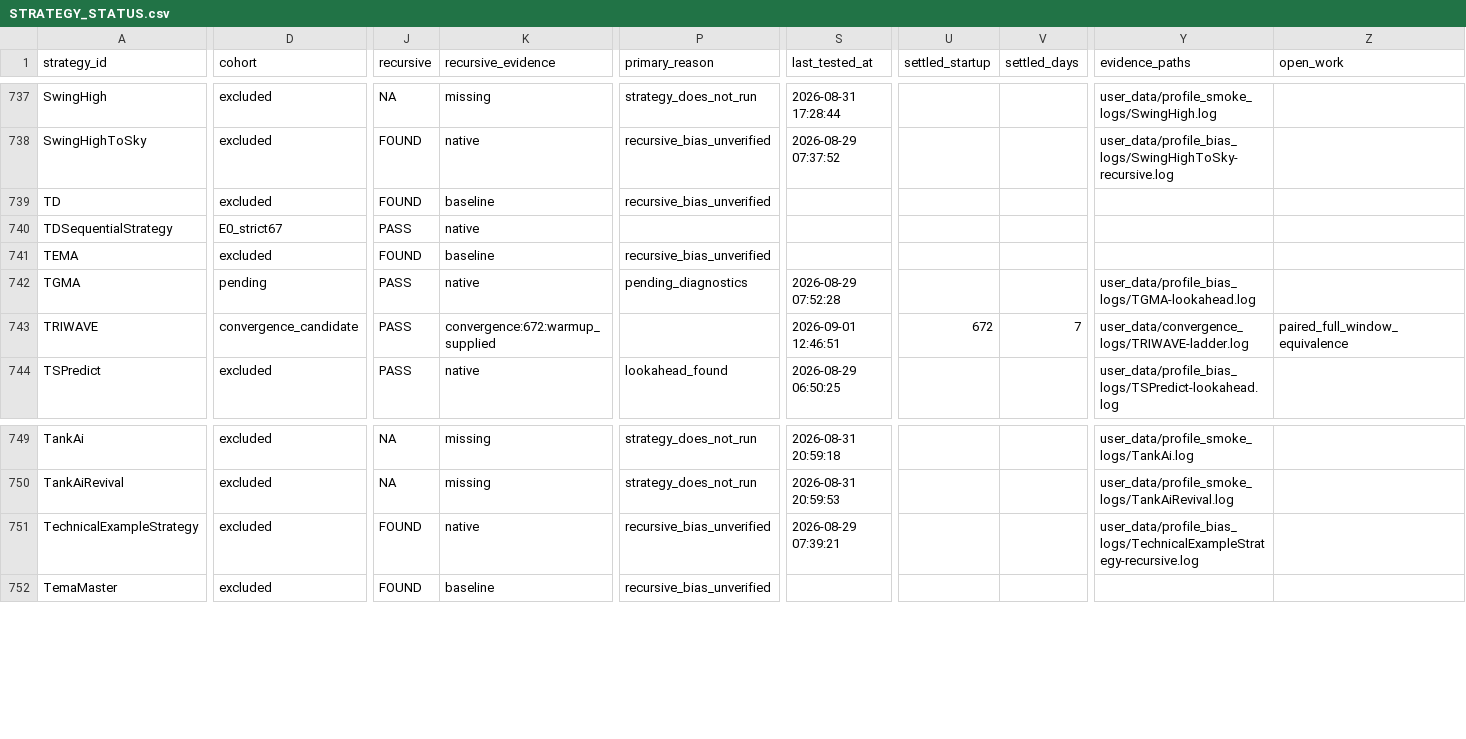
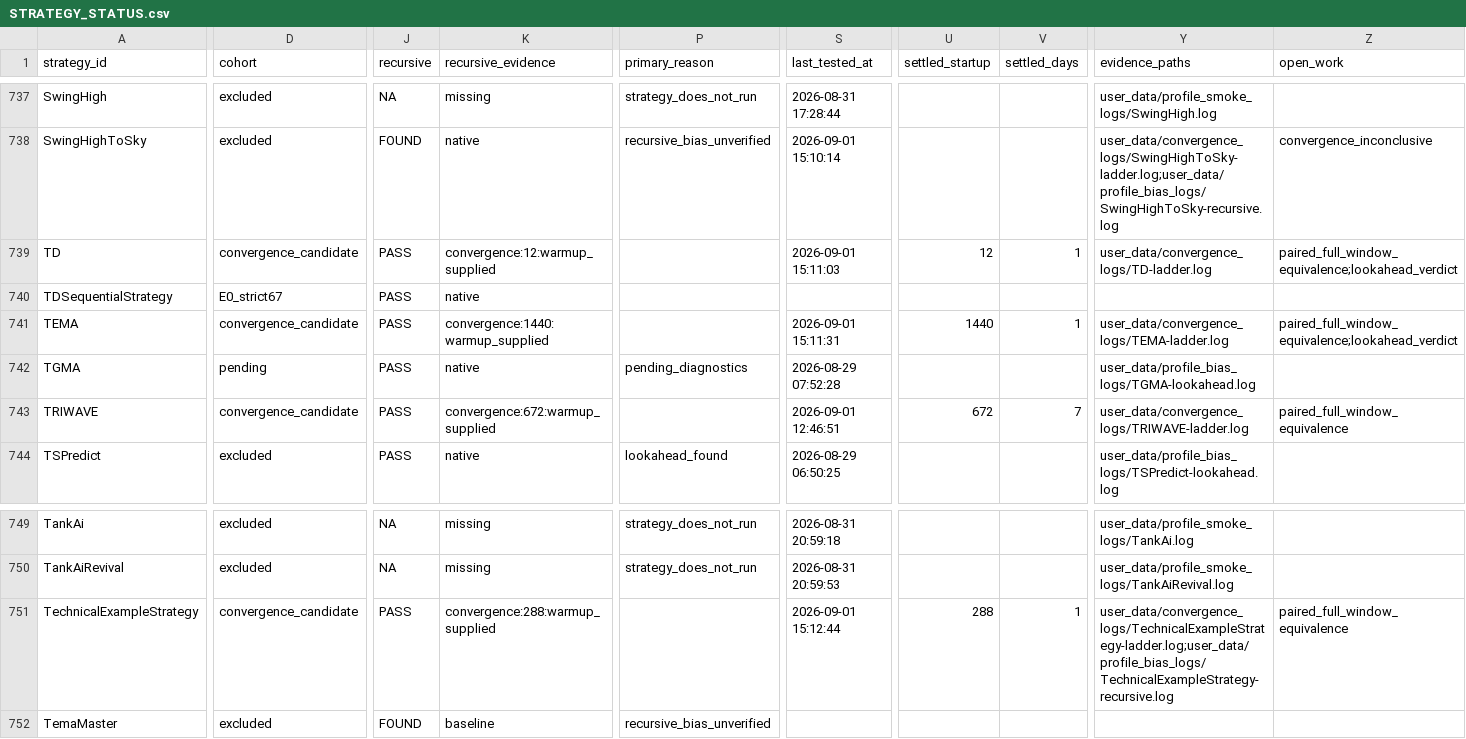
Before and after one commit to M1ch43lV/strategy-audit, a CSV file: STRATEGY_STATUS.csv, drawn as a sheet; only a part is shown, gaps mark what is left out; the diff covers the shown part only; the diff names each change by its address in the sheet, - before the commit and + after, or states it on an @@ line.

```diff
--- a/STRATEGY_STATUS.csv
+++ b/STRATEGY_STATUS.csv
-S738 (last_tested_at): 2026-08-29 07:37:52
+S738 (last_tested_at): 2026-09-01 15:10:14
-Y738 (evidence_paths): user_data/profile_bias_logs/SwingHighToSky-recursive.log
+Y738 (evidence_paths): user_data/convergence_logs/SwingHighToSky-ladder.log;user_data/profile_bias_logs/SwingHighToSky-recursive.log
-Z738 (open_work): (empty)
+Z738 (open_work): convergence_inconclusive
-D739 (cohort): excluded
+D739 (cohort): convergence_candidate
-J739 (recursive): FOUND
+J739 (recursive): PASS
-K739 (recursive_evidence): baseline
+K739 (recursive_evidence): convergence:12:warmup_supplied
-P739 (primary_reason): recursive_bias_unverified
+P739 (primary_reason): (empty)
-S739 (last_tested_at): (empty)
+S739 (last_tested_at): 2026-09-01 15:11:03
-U739 (settled_startup): (empty)
+U739 (settled_startup): 12
-V739 (settled_days): (empty)
+V739 (settled_days): 1
-Y739 (evidence_paths): (empty)
+Y739 (evidence_paths): user_data/convergence_logs/TD-ladder.log
-Z739 (open_work): (empty)
+Z739 (open_work): paired_full_window_equivalence;lookahead_verdict
-D741 (cohort): excluded
+D741 (cohort): convergence_candidate
-J741 (recursive): FOUND
+J741 (recursive): PASS
-K741 (recursive_evidence): baseline
+K741 (recursive_evidence): convergence:1440:warmup_supplied
-P741 (primary_reason): recursive_bias_unverified
+P741 (primary_reason): (empty)
-S741 (last_tested_at): (empty)
+S741 (last_tested_at): 2026-09-01 15:11:31
-U741 (settled_startup): (empty)
+U741 (settled_startup): 1440
-V741 (settled_days): (empty)
+V741 (settled_days): 1
-Y741 (evidence_paths): (empty)
+Y741 (evidence_paths): user_data/convergence_logs/TEMA-ladder.log
-Z741 (open_work): (empty)
+Z741 (open_work): paired_full_window_equivalence;lookahead_verdict
-D751 (cohort): excluded
+D751 (cohort): convergence_candidate
-J751 (recursive): FOUND
+J751 (recursive): PASS
-K751 (recursive_evidence): native
+K751 (recursive_evidence): convergence:288:warmup_supplied
-P751 (primary_reason): recursive_bias_unverified
+P751 (primary_reason): (empty)
-S751 (last_tested_at): 2026-08-29 07:39:21
+S751 (last_tested_at): 2026-09-01 15:12:44
-U751 (settled_startup): (empty)
+U751 (settled_startup): 288
-V751 (settled_days): (empty)
+V751 (settled_days): 1
-Y751 (evidence_paths): user_data/profile_bias_logs/TechnicalExampleStrategy-recursive.log
+Y751 (evidence_paths): user_data/convergence_logs/TechnicalExampleStrategy-ladder.log;user_data/profile_bias_logs/TechnicalExampleStrategy-recursive.log
-Z751 (open_work): (empty)
+Z751 (open_work): paired_full_window_equivalence
```
Also changed, not shown: 170 edited cells elsewhere in this file, 2 other files.
